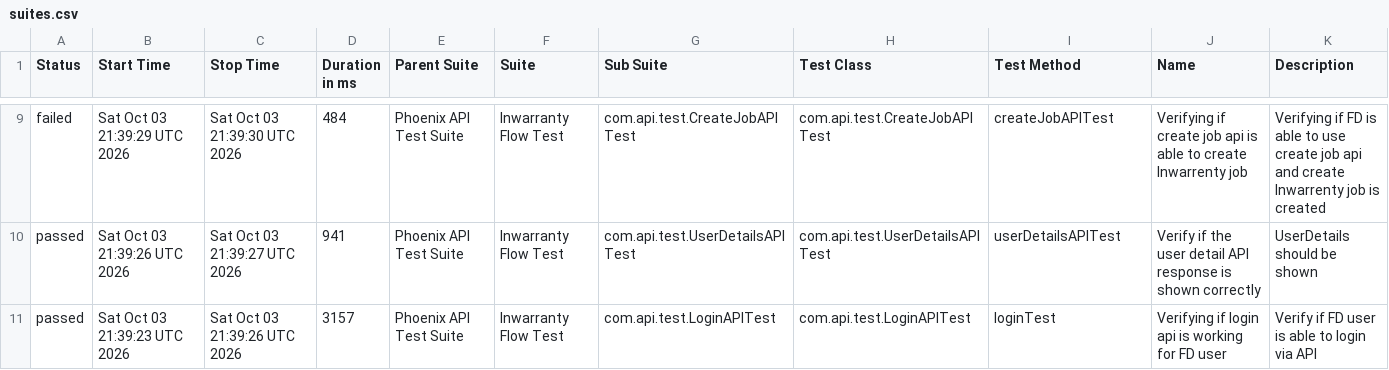
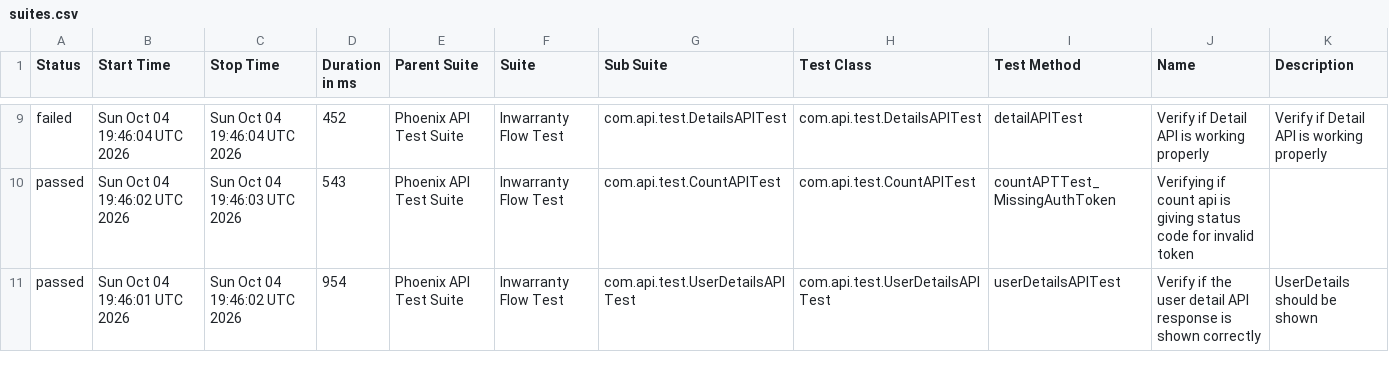
Before and after one commit to manasi7830/PhoneixTestAutomationFramework, a CSV file: data/suites.csv, drawn as a sheet; only a part is shown, gaps mark what is left out; the diff covers the shown part only.

```diff
--- a/data/suites.csv
+++ b/data/suites.csv
@@ -9,3 +9,3 @@
-"failed","Sat Oct 03 21:39:29 UTC 2026","Sat Oct 03 21:39:30 UTC 2026","484","Phoenix API Test Suite","Inwarranty Flow Test","com.api.test.CreateJobAPITest","com.api.test.CreateJobAPITest","createJobAPITest","Verifying if create job api is able to create Inwarrenty job","Verifying if  FD is able to use create job api and create Inwarrenty job is created"
-"passed","Sat Oct 03 21:39:26 UTC 2026","Sat Oct 03 21:39:27 UTC 2026","941","Phoenix API Test Suite","Inwarranty Flow Test","com.api.test.UserDetailsAPITest","com.api.test.UserDetailsAPITest","userDetailsAPITest","Verify if the user detail API response is shown correctly","UserDetails should be shown"
-"passed","Sat Oct 03 21:39:23 UTC 2026","Sat Oct 03 21:39:26 UTC 2026","3157","Phoenix API Test Suite","Inwarranty Flow Test","com.api.test.LoginAPITest","com.api.test.LoginAPITest","loginTest","Verifying if login api is working for FD user","Verify if FD user is able to login via API"
+"failed","Sun Oct 04 19:46:04 UTC 2026","Sun Oct 04 19:46:04 UTC 2026","452","Phoenix API Test Suite","Inwarranty Flow Test","com.api.test.DetailsAPITest","com.api.test.DetailsAPITest","detailAPITest","Verify if Detail API is working properly","Verify if Detail API is working properly"
+"passed","Sun Oct 04 19:46:02 UTC 2026","Sun Oct 04 19:46:03 UTC 2026","543","Phoenix API Test Suite","Inwarranty Flow Test","com.api.test.CountAPITest","com.api.test.CountAPITest","countAPTTest_MissingAuthToken","Verifying if count api is giving status code for invalid token ",""
+"passed","Sun Oct 04 19:46:01 UTC 2026","Sun Oct 04 19:46:02 UTC 2026","954","Phoenix API Test Suite","Inwarranty Flow Test","com.api.test.UserDetailsAPITest","com.api.test.UserDetailsAPITest","userDetailsAPITest","Verify if the user detail API response is shown correctly","UserDetails should be shown"
```
Also changed, not shown: 2 added rows, 2 removed rows and 28 edited cells elsewhere in this file, data/behaviors.csv, 58 other files.
